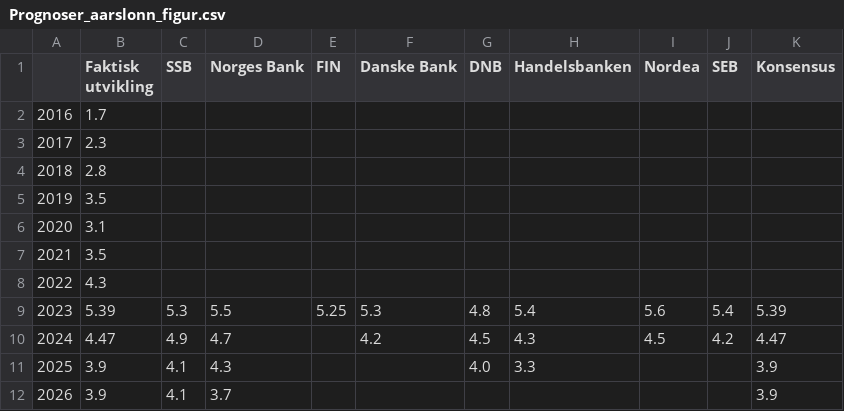
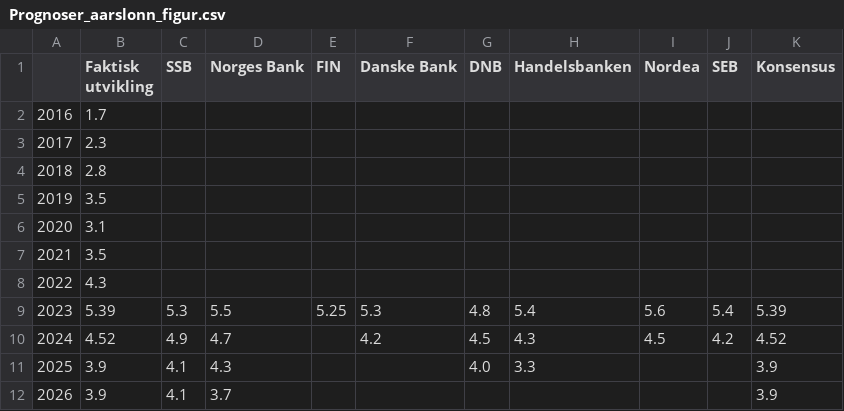
Before and after one commit to Qery-Data/NLM-Datatracker, a CSV file: data/Prognoser_aarslonn_figur.csv, drawn as a sheet.

```diff
--- a/data/Prognoser_aarslonn_figur.csv
+++ b/data/Prognoser_aarslonn_figur.csv
@@ -9,3 +9,3 @@
 2023,5.39,5.3,5.5,5.25,5.3,4.8,5.4,5.6,5.4,5.39
-2024,4.47,4.9,4.7,,4.2,4.5,4.3,4.5,4.2,4.47
+2024,4.52,4.9,4.7,,4.2,4.5,4.3,4.5,4.2,4.52
 2025,3.9,4.1,4.3,,,4.0,3.3,,,3.9
```
Also changed, not shown: data/Prognoser_aarslonn_tabell.csv, data/Prognoser_arbeidsledighet_konsensus_figur.csv, 5 other files.
